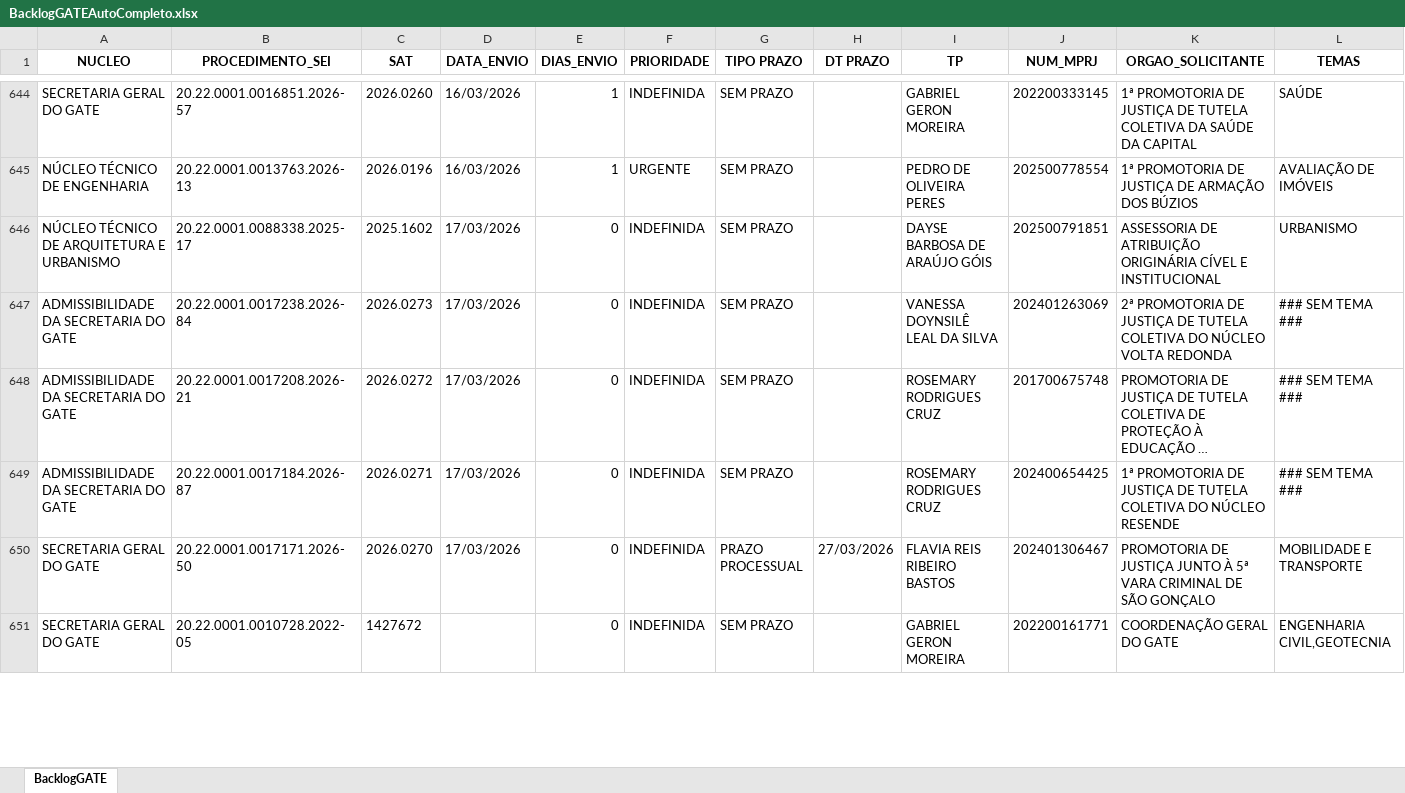
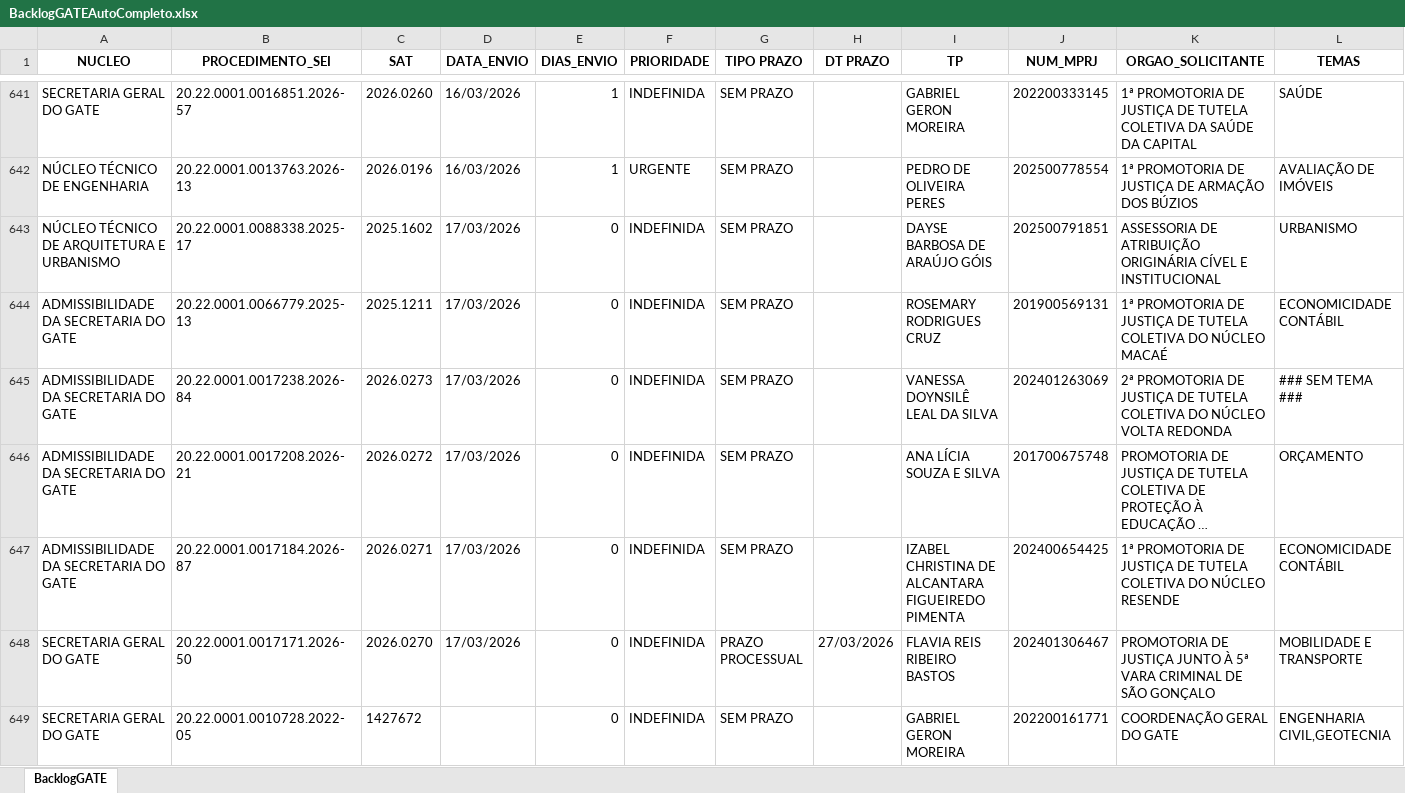
Before and after one commit to pedropaixaomprj/backlog-GATE, an Excel workbook: BacklogGATEAutoCompleto.xlsx, sheet BacklogGATE, drawn as a sheet; only a part is shown, gaps mark what is left out; long unchanged cells end in …; values as stored, in another font and other column widths than the file's, no borders; addresses are those after the commit; the diff covers the shown part only; the diff names each change by its address in the sheet, - before the commit and + after, or states it on an @@ line.

```diff
--- a/BacklogGATEAutoCompleto.xlsx (sheet BacklogGATE)
+++ b/BacklogGATEAutoCompleto.xlsx (sheet BacklogGATE)
+row 644: ADMISSIBILIDADE DA SECRETARIA DO GATE | 20.22.0001.0066779.2025-13 | 2025.1211 | 17/03/2026 | 0 | INDEFINIDA | SEM PRAZO |  | ROSEMARY RODRIGUES CRUZ | 201900569131 | 1ª PROMOTORIA DE JUSTIÇA DE TUTELA COLETIVA DO NÚCLEO MACAÉ | ECONOMICIDADE CONTÁBIL
-I646 (TP): ROSEMARY RODRIGUES CRUZ
+I646 (TP): ANA LÍCIA SOUZA E SILVA
-L646 (TEMAS): ### SEM TEMA ###
+L646 (TEMAS): ORÇAMENTO
-I647 (TP): ROSEMARY RODRIGUES CRUZ
+I647 (TP): IZABEL CHRISTINA DE ALCANTARA FIGUEIREDO PIMENTA
-L647 (TEMAS): ### SEM TEMA ###
+L647 (TEMAS): ECONOMICIDADE CONTÁBIL
```
Also changed, not shown: 3 removed rows and 9 edited cells elsewhere in this sheet, SaidaSemITGATEAutoCompleto.xlsx, 1 other file.
